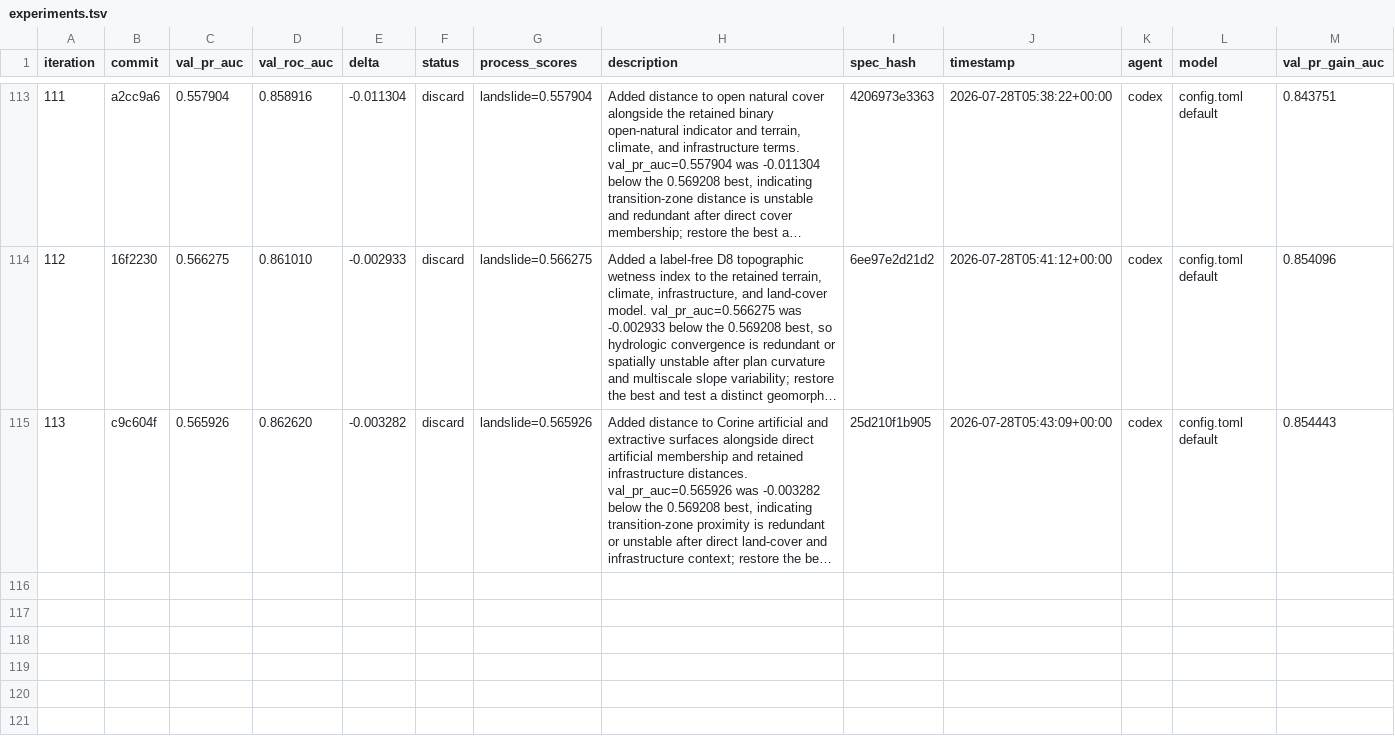
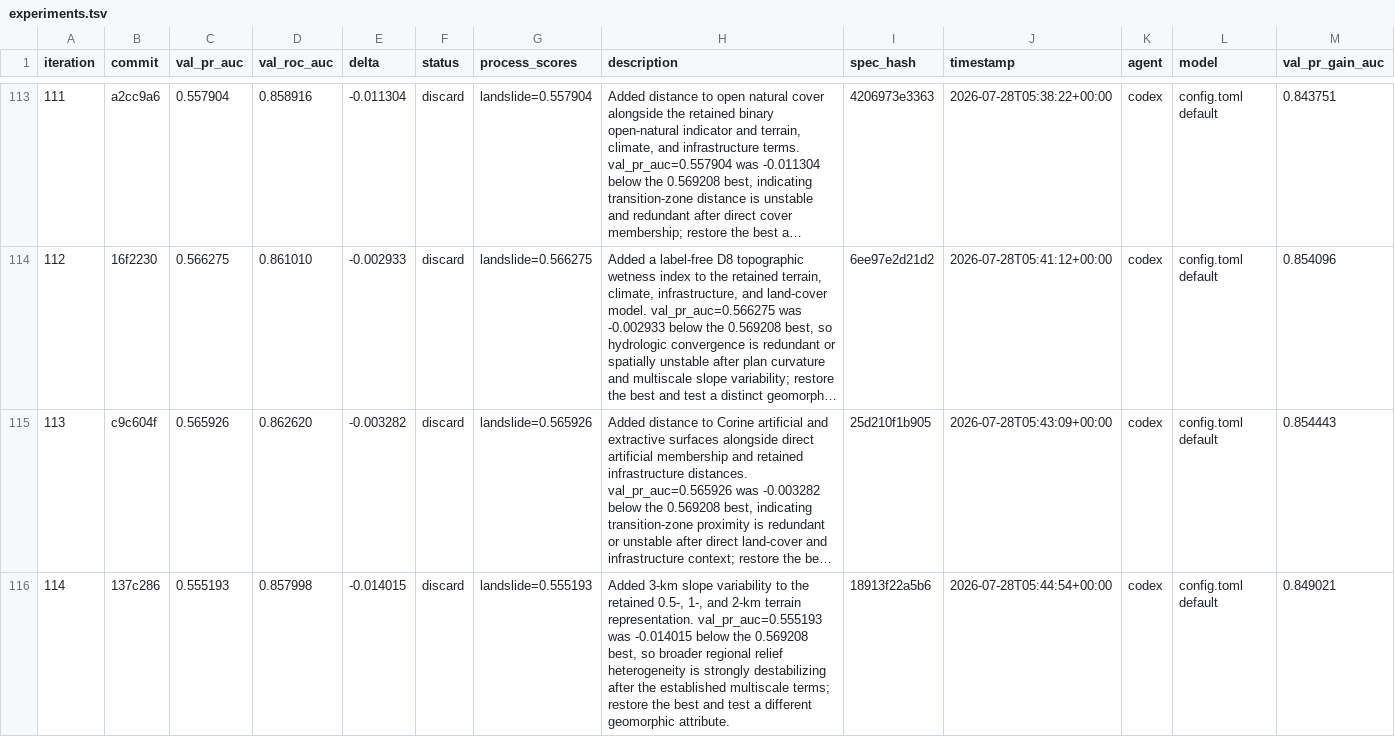
Before and after one commit to alexandredunant/autosearch_lab, a TSV file: artifacts/experiments/experiments.tsv, drawn as a sheet; only a part is shown, gaps mark what is left out; long unchanged cells end in …; the diff names each change by its address in the sheet, - before the commit and + after, or states it on an @@ line.

Commit message:
log experiment 114: val_pr_auc 0.555193 (discard, 3km slope variability)

```diff
--- a/artifacts/experiments/experiments.tsv
+++ b/artifacts/experiments/experiments.tsv
+row 116: 114 | 137c286 | 0.555193 | 0.857998 | -0.014015 | discard | landslide=0.555193 | Added 3-km slope variability to the retained 0.5-, 1-, and 2-km terrain representation. val_pr_auc=0.555193 was -0.014015 below the 0.569208 best, so broader regional relief heterogeneity is strongly destabilizing after the established multiscale terms; restore the best and test a different geomorphic attribute. | 18913f22a5b6 | 2026-07-28T05:44:54+00:00 | codex | config.toml default | 0.849021
```
